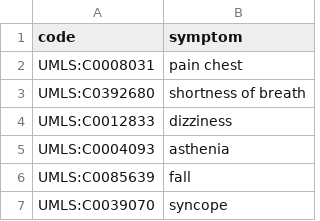
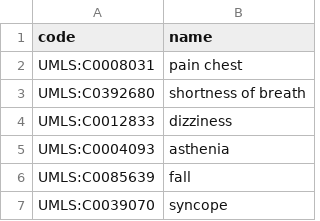
Before and after one commit to leferlin/desease-diagnose, a CSV file: Symptom.csv, drawn as a sheet; only a part is shown.

```diff
--- a/Symptom.csv
+++ b/Symptom.csv
@@ -1,2 +1,2 @@
-code,symptom
+code,name
 UMLS:C0008031,pain chest
```
Also changed, not shown: PatientDiagnose.csv, 1 other file.
